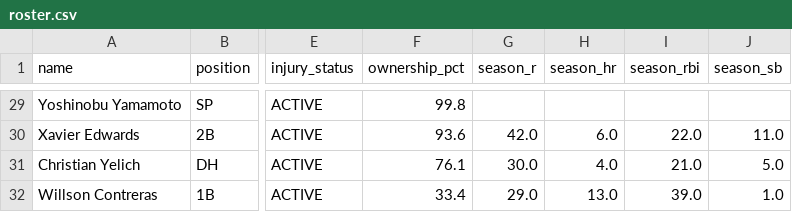
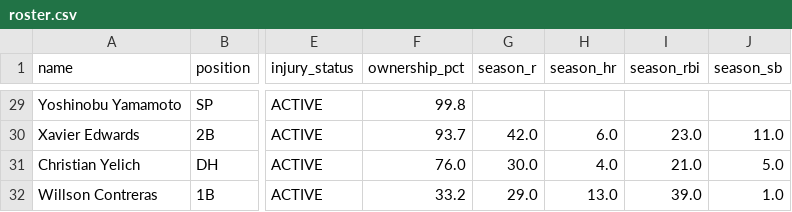
Before and after one commit to nickguarriello/pitch-slap, a CSV file: docs/data/roster.csv, drawn as a sheet; only a part is shown, gaps mark what is left out; the diff covers the shown part only; the diff names each change by its address in the sheet, - before the commit and + after, or states it on an @@ line.

```diff
--- a/docs/data/roster.csv
+++ b/docs/data/roster.csv
-F30 (ownership_pct): 93.6
+F30 (ownership_pct): 93.7
-I30 (season_rbi): 22.0
+I30 (season_rbi): 23.0
-F31 (ownership_pct): 76.1
+F31 (ownership_pct): 76.0
-F32 (ownership_pct): 33.4
+F32 (ownership_pct): 33.2
```
Also changed, not shown: 19 edited cells elsewhere in this file, 5 other files.
